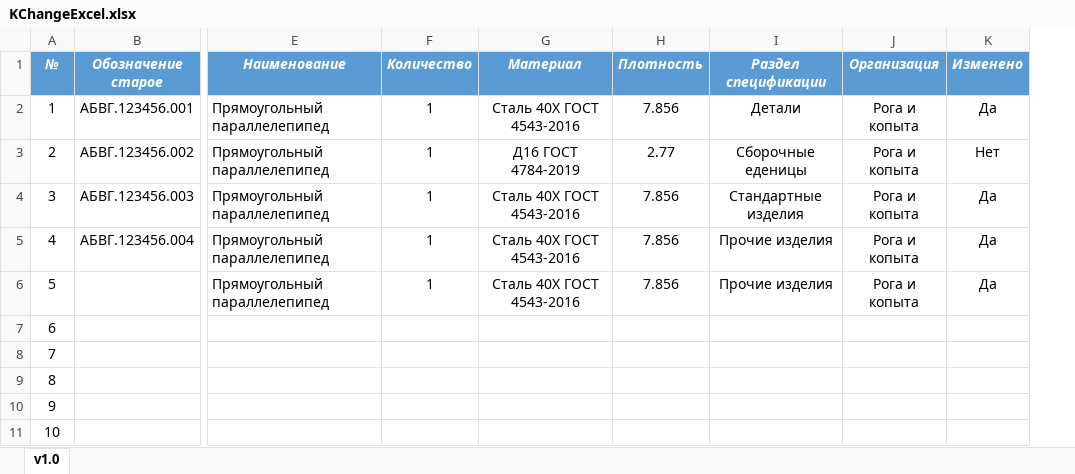
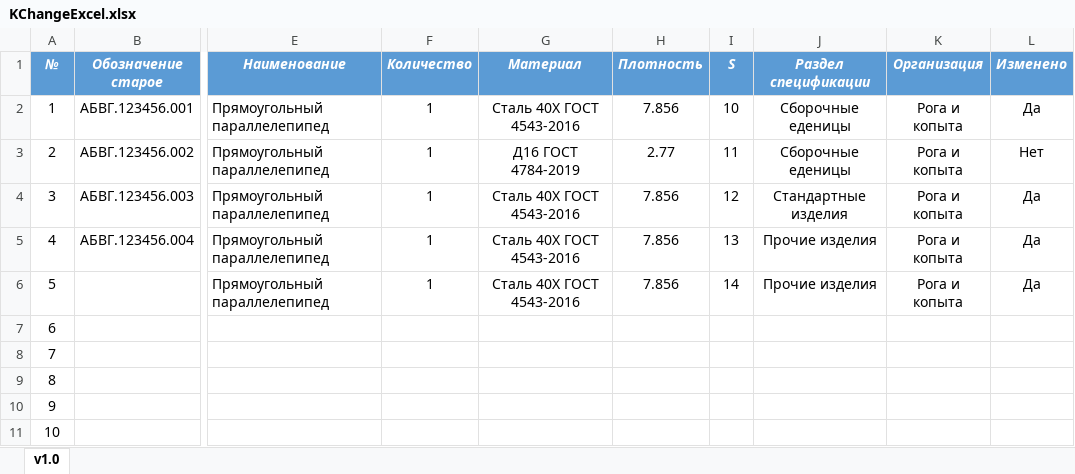
Before and after one commit to dimak222/KChangeExcel, an Excel workbook: KChangeExcel.xlsx, sheet v1.0, drawn as a sheet; only a part is shown, gaps mark what is left out; values as stored, in another font and other column widths than the file's, no borders; conditional formats and table styles not drawn; addresses are those after the commit; the diff names each change by its address in the sheet, - before the commit and + after, or states it on an @@ line.

Commit message:
Добавлена смена раздела СП

```diff
--- a/KChangeExcel.xlsx (sheet v1.0)
+++ b/KChangeExcel.xlsx (sheet v1.0)
+column I (S), rows 2-6: 10 | 11 | 12 | 13 | 14
-J2 (Раздел спецификации): Детали
+J2 (Раздел спецификации): Сборочные еденицы
```
Also changed, not shown: 1 other file.
